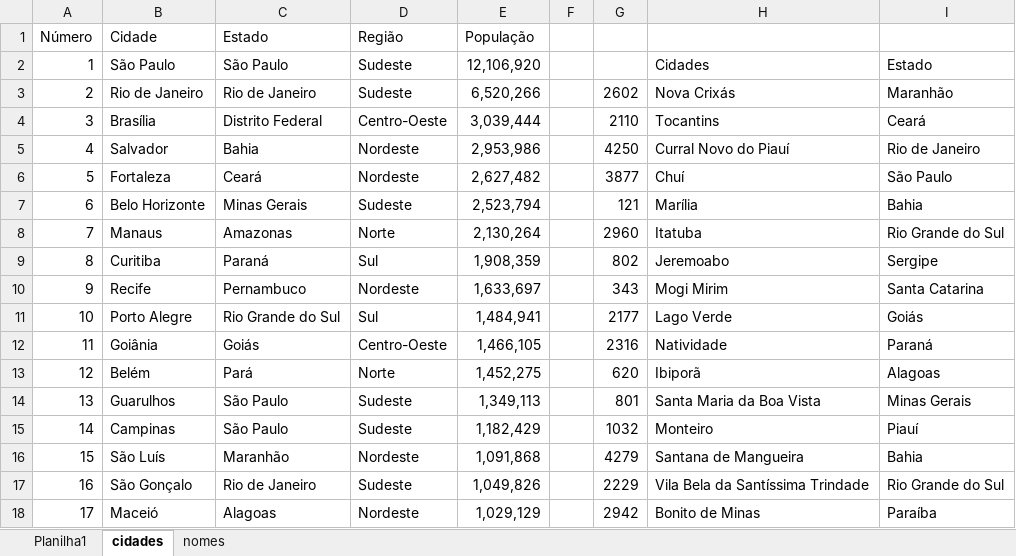
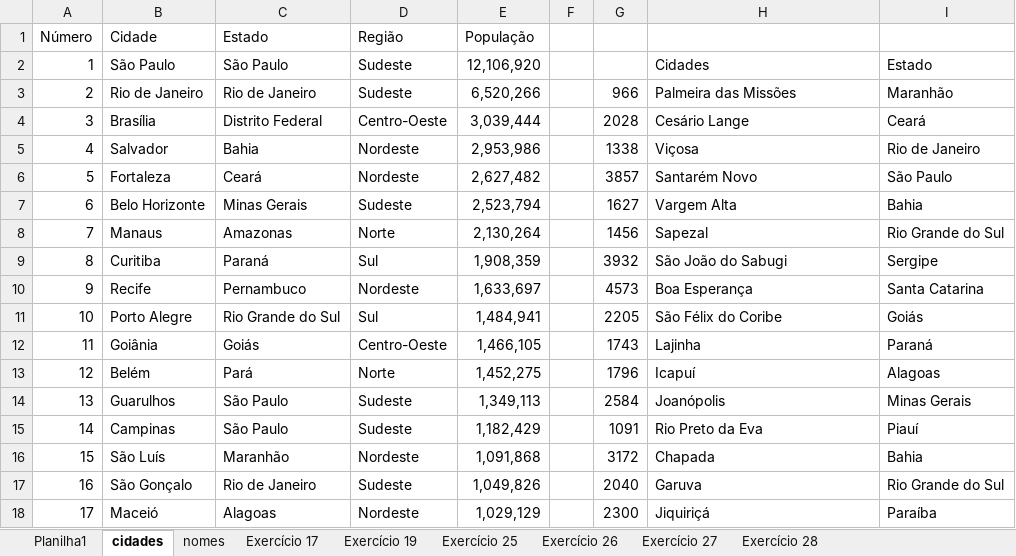
Before and after one commit to DiogoBarbosaSilvaSousa/vba_academy, an Excel workbook: curso_vba_completo/excel-para-testes.xlsm, sheet cidades, drawn as a sheet; only a part is shown; values as stored, in another font and other column widths than the file's, no borders; the diff covers the shown part only; the diff names each change by its address in the sheet, - before the commit and + after, or states it on an @@ line.

```diff
--- a/curso_vba_completo/excel-para-testes.xlsm (sheet cidades)
+++ b/curso_vba_completo/excel-para-testes.xlsm (sheet cidades)
+sheet tab: Exercício 17
+sheet tab: Exercício 19
+sheet tab: Exercício 25
+sheet tab: Exercício 26
+sheet tab: Exercício 27
+sheet tab: Exercício 28
-G3: 2602
+G3: 966
-H3: Nova Crixás
+H3: Palmeira das Missões
-G4: 2110
+G4: 2028
-H4: Tocantins
+H4: Cesário Lange
-G5: 4250
+G5: 1338
-H5: Curral Novo do Piauí
+H5: Viçosa
-G6: 3877
+G6: 3857
-H6: Chuí
+H6: Santarém Novo
-G7: 121
+G7: 1627
-H7: Marília
+H7: Vargem Alta
-G8: 2960
+G8: 1456
-H8: Itatuba
+H8: Sapezal
-G9: 802
+G9: 3932
-H9: Jeremoabo
+H9: São João do Sabugi
-G10: 343
+G10: 4573
-H10: Mogi Mirim
+H10: Boa Esperança
-G11: 2177
+G11: 2205
-H11: Lago Verde
+H11: São Félix do Coribe
-G12: 2316
+G12: 1743
-H12: Natividade
+H12: Lajinha
-G13: 620
+G13: 1796
-H13: Ibiporã
+H13: Icapuí
-G14: 801
+G14: 2584
-H14: Santa Maria da Boa Vista
+H14: Joanópolis
-G15: 1032
+G15: 1091
-H15: Monteiro
+H15: Rio Preto da Eva
-G16: 4279
+G16: 3172
-H16: Santana de Mangueira
+H16: Chapada
-G17: 2229
+G17: 2040
-H17: Vila Bela da Santíssima Trindade
+H17: Garuva
-G18: 2942
+G18: 2300
-H18: Bonito de Minas
+H18: Jiquiriçá
```
Also changed, not shown: 84 edited cells elsewhere in this sheet, charts or pictures, curso_vba_completo/02_modulo/LISTA 03.xlsm, curso_vba_completo/Plano de estudos DATA7.xlsm.
